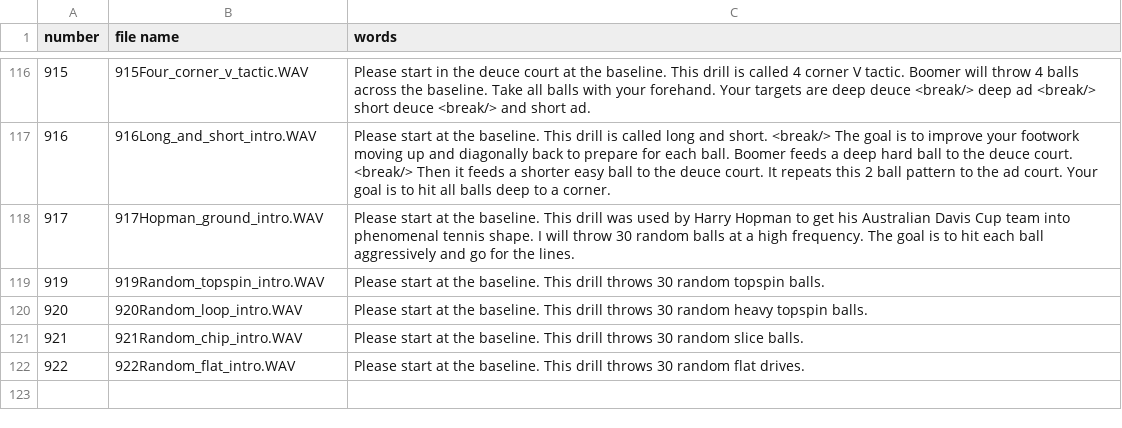
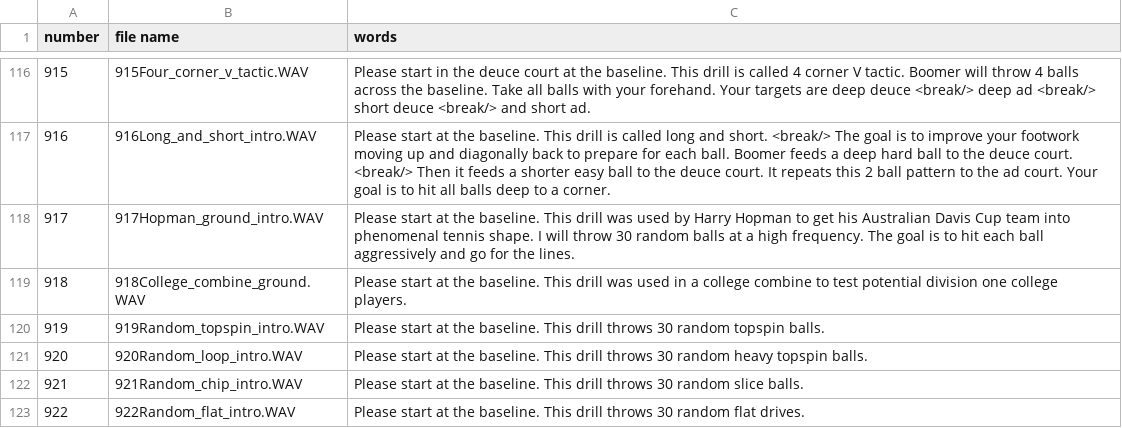
Before and after one commit to davidcjordan/tts_polly, a CSV file: demo_announcements.csv, drawn as a sheet; only a part is shown, gaps mark what is left out.

Commit message:
added 918 back in

```diff
--- a/demo_announcements.csv
+++ b/demo_announcements.csv
@@ -118,2 +118,3 @@ number,file name,words
 917,917Hopman_ground_intro.WAV,Please start at the baseline. This drill was used by Harry Hopman to get his Australian Davis Cup team into phenomenal tennis shape. I will throw 30 random balls at a high frequency. The goal is to hit each ball aggressively and go for the lines.
+918,918College_combine_ground.WAV,Please start at the baseline. This drill was used in a college combine to test potential division one college players.
 919,919Random_topspin_intro.WAV,Please start at the baseline. This drill throws 30 random topspin balls.
```
